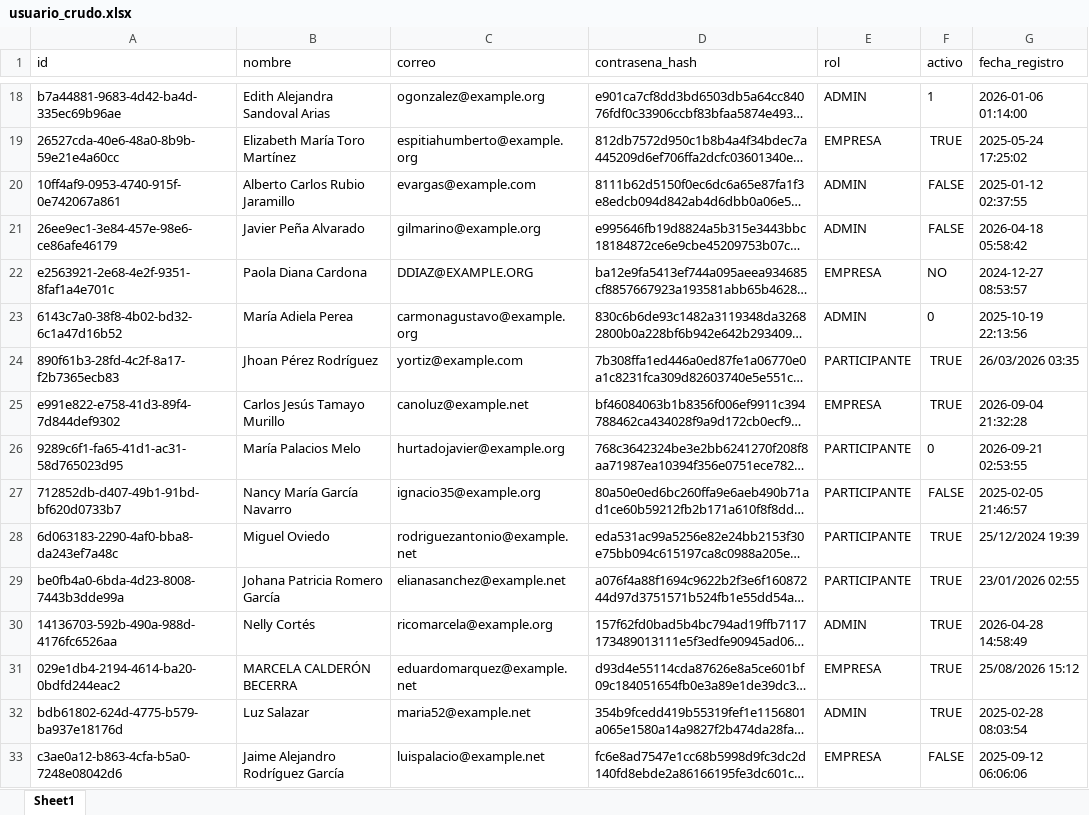
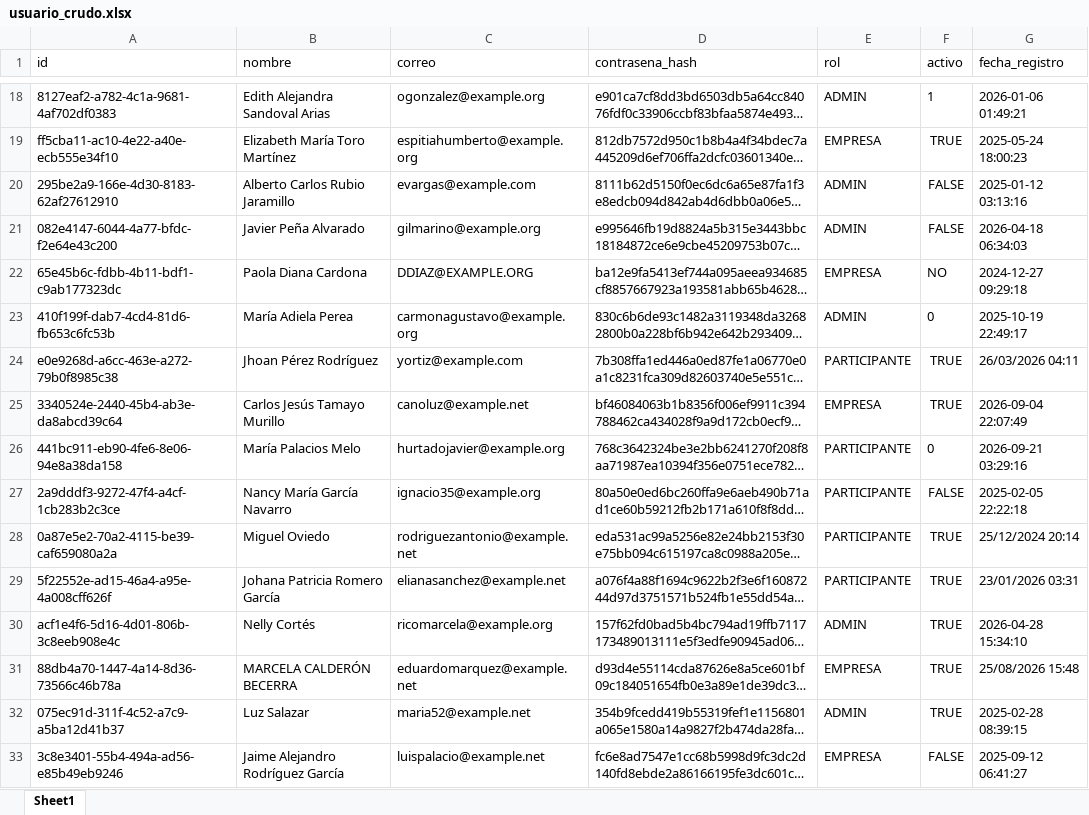
Before and after one commit to Abduz102/Integrador_nt_sabados20262-7, an Excel workbook: datos/crudos/usuario_crudo.xlsx, sheet Sheet1, drawn as a sheet; only a part is shown, gaps mark what is left out; long unchanged cells end in …; values as stored, in another font and other column widths than the file's, no borders; the diff covers the shown part only; the diff names each change by its address in the sheet, - before the commit and + after, or states it on an @@ line.

```diff
--- a/datos/crudos/usuario_crudo.xlsx (sheet Sheet1)
+++ b/datos/crudos/usuario_crudo.xlsx (sheet Sheet1)
-A18 (id): b7a44881-9683-4d42-ba4d-335ec69b96ae
+A18 (id): 8127eaf2-a782-4c1a-9681-4af702df0383
-G18 (fecha_registro): 2026-01-06 01:14:00
+G18 (fecha_registro): 2026-01-06 01:49:21
-A19 (id): 26527cda-40e6-48a0-8b9b-59e21e4a60cc
+A19 (id): ff5cba11-ac10-4e22-a40e-ecb555e34f10
-G19 (fecha_registro): 2025-05-24 17:25:02
+G19 (fecha_registro): 2025-05-24 18:00:23
-A20 (id): 10ff4af9-0953-4740-915f-0e742067a861
+A20 (id): 295be2a9-166e-4d30-8183-62af27612910
-G20 (fecha_registro): 2025-01-12 02:37:55
+G20 (fecha_registro): 2025-01-12 03:13:16
-A21 (id): 26ee9ec1-3e84-457e-98e6-ce86afe46179
+A21 (id): 082e4147-6044-4a77-bfdc-f2e64e43c200
-G21 (fecha_registro): 2026-04-18 05:58:42
+G21 (fecha_registro): 2026-04-18 06:34:03
-A22 (id): e2563921-2e68-4e2f-9351-8faf1a4e701c
+A22 (id): 65e45b6c-fdbb-4b11-bdf1-c9ab177323dc
-G22 (fecha_registro): 2024-12-27 08:53:57
+G22 (fecha_registro): 2024-12-27 09:29:18
-A23 (id): 6143c7a0-38f8-4b02-bd32-6c1a47d16b52
+A23 (id): 410f199f-dab7-4cd4-81d6-fb653c6fc53b
-G23 (fecha_registro): 2025-10-19 22:13:56
+G23 (fecha_registro): 2025-10-19 22:49:17
-A24 (id): 890f61b3-28fd-4c2f-8a17-f2b7365ecb83
+A24 (id): e0e9268d-a6cc-463e-a272-79b0f8985c38
-G24 (fecha_registro): 26/03/2026 03:35
+G24 (fecha_registro): 26/03/2026 04:11
-A25 (id): e991e822-e758-41d3-89f4-7d844def9302
+A25 (id): 3340524e-2440-45b4-ab3e-da8abcd39c64
-G25 (fecha_registro): 2026-09-04 21:32:28
+G25 (fecha_registro): 2026-09-04 22:07:49
-A26 (id): 9289c6f1-fa65-41d1-ac31-58d765023d95
+A26 (id): 441bc911-eb90-4fe6-8e06-94e8a38da158
-G26 (fecha_registro): 2026-09-21 02:53:55
+G26 (fecha_registro): 2026-09-21 03:29:16
-A27 (id): 712852db-d407-49b1-91bd-bf620d0733b7
+A27 (id): 2a9dddf3-9272-47f4-a4cf-1cb283b2c3ce
-G27 (fecha_registro): 2025-02-05 21:46:57
+G27 (fecha_registro): 2025-02-05 22:22:18
-A28 (id): 6d063183-2290-4af0-bba8-da243ef7a48c
+A28 (id): 0a87e5e2-70a2-4115-be39-caf659080a2a
-G28 (fecha_registro): 25/12/2024 19:39
+G28 (fecha_registro): 25/12/2024 20:14
-A29 (id): be0fb4a0-6bda-4d23-8008-7443b3dde99a
+A29 (id): 5f22552e-ad15-46a4-a95e-4a008cff626f
-G29 (fecha_registro): 23/01/2026 02:55
+G29 (fecha_registro): 23/01/2026 03:31
-A30 (id): 14136703-592b-490a-988d-4176fc6526aa
+A30 (id): acf1e4f6-5d16-4d01-806b-3c8eeb908e4c
-G30 (fecha_registro): 2026-04-28 14:58:49
+G30 (fecha_registro): 2026-04-28 15:34:10
-A31 (id): 029e1db4-2194-4614-ba20-0bdfd244eac2
+A31 (id): 88db4a70-1447-4a14-8d36-73566c46b78a
-G31 (fecha_registro): 25/08/2026 15:12
+G31 (fecha_registro): 25/08/2026 15:48
-A32 (id): bdb61802-624d-4775-b579-ba937e18176d
+A32 (id): 075ec91d-311f-4c52-a7c9-a5ba12d41b37
-G32 (fecha_registro): 2025-02-28 08:03:54
+G32 (fecha_registro): 2025-02-28 08:39:15
-A33 (id): c3ae0a12-b863-4cfa-b5a0-7248e08042d6
+A33 (id): 3c8e3401-55b4-494a-ad56-e85b49eb9246
-G33 (fecha_registro): 2025-09-12 06:06:06
+G33 (fecha_registro): 2025-09-12 06:41:27
```
Also changed, not shown: 768 edited cells elsewhere in this sheet, datos/limpios/usuario_limpio.xlsx, 26 other files.
